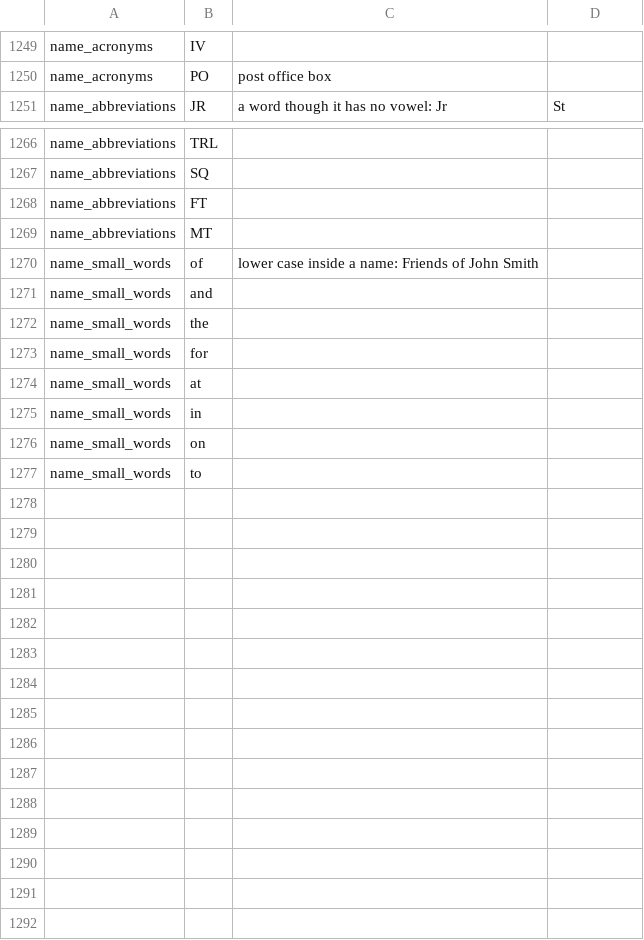
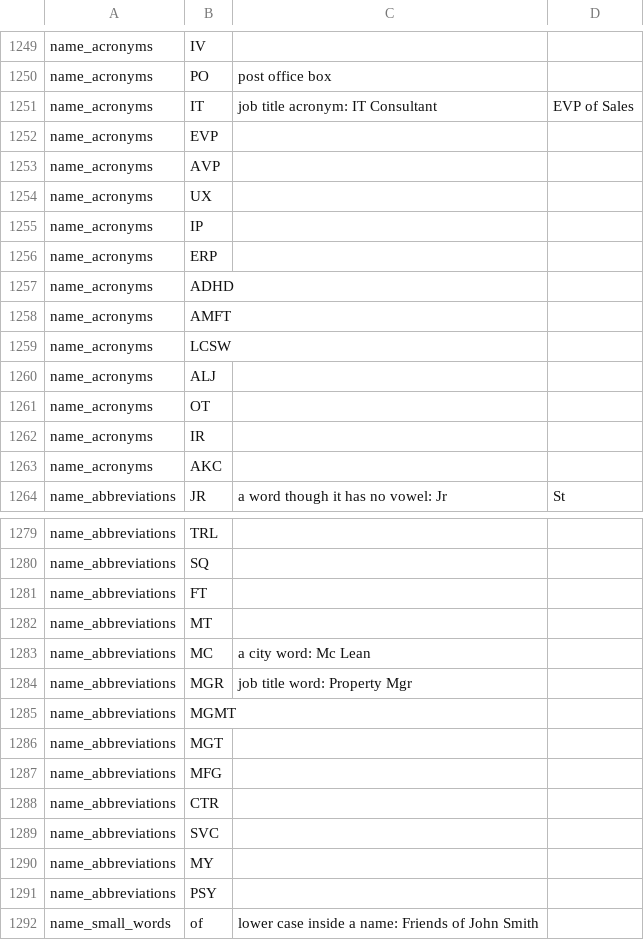
Before and after one commit to tareeqemad/fec-pipeline, a CSV file: data/config/word_lists.csv, drawn as a sheet; only a part is shown, gaps mark what is left out; the shorter side is filled out with more unchanged rows; the diff covers the shown part only; the diff names each change by its address in the sheet, - before the commit and + after, or states it on an @@ line.

Commit message:
Loader's last step stores jobs and cities in normal capitals; job words added to the reviewed lists

```diff
--- a/data/config/word_lists.csv
+++ b/data/config/word_lists.csv
+row 1251: name_acronyms | IT | job title acronym: IT Consultant | EVP of Sales
+row 1252: name_acronyms | EVP
+row 1253: name_acronyms | AVP
+row 1254: name_acronyms | UX
+row 1255: name_acronyms | IP
+row 1256: name_acronyms | ERP
+row 1257: name_acronyms | ADHD
+row 1258: name_acronyms | AMFT
+row 1259: name_acronyms | LCSW
+row 1260: name_acronyms | ALJ
+row 1261: name_acronyms | OT
+row 1262: name_acronyms | IR
+row 1263: name_acronyms | AKC
+row 1283: name_abbreviations | MC | a city word: Mc Lean
+row 1284: name_abbreviations | MGR | job title word: Property Mgr
+row 1285: name_abbreviations | MGMT
+row 1286: name_abbreviations | MGT
+row 1287: name_abbreviations | MFG
+row 1288: name_abbreviations | CTR
+row 1289: name_abbreviations | SVC
+row 1290: name_abbreviations | MY
+row 1291: name_abbreviations | PSY
```
Also changed, not shown: 1 added row elsewhere in this file, data/config/name_spellings.csv, 3 other files.
